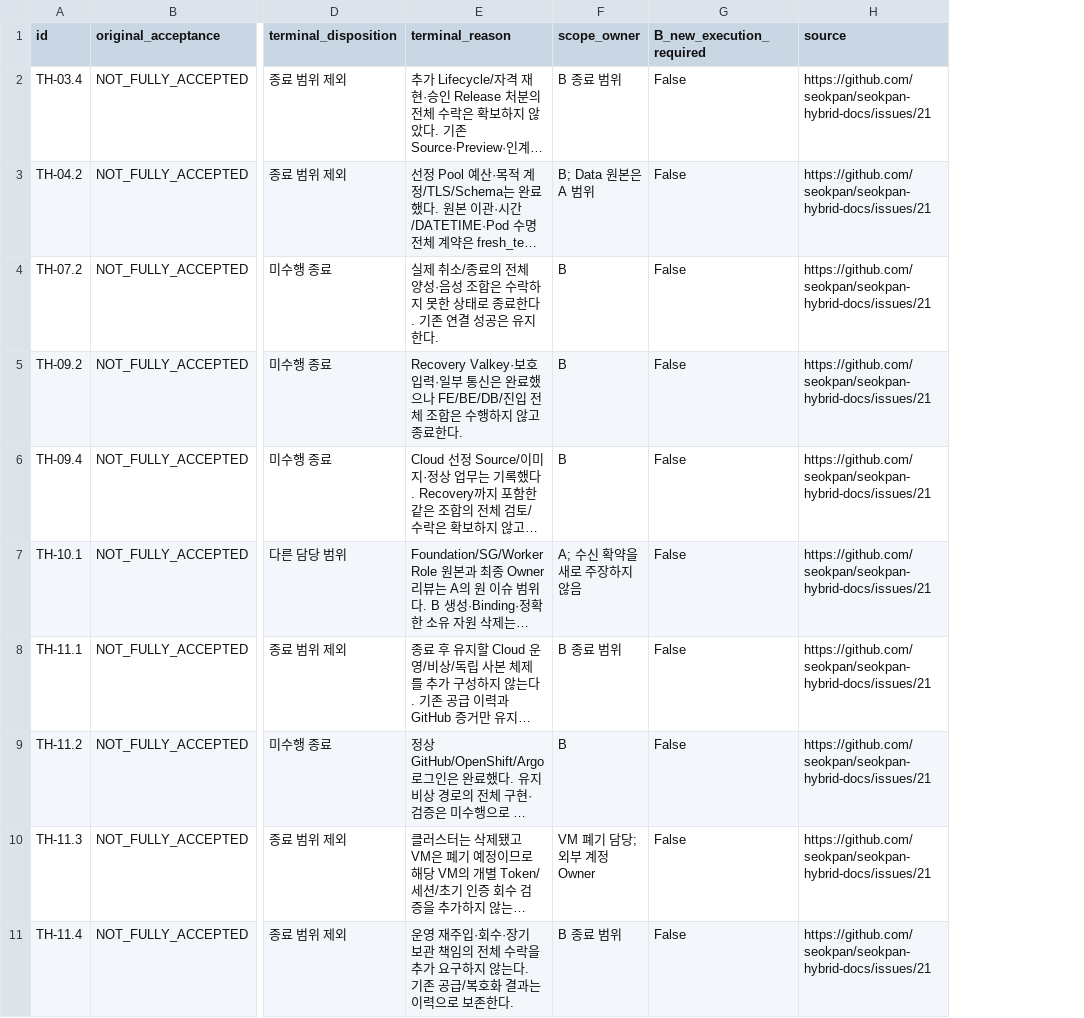
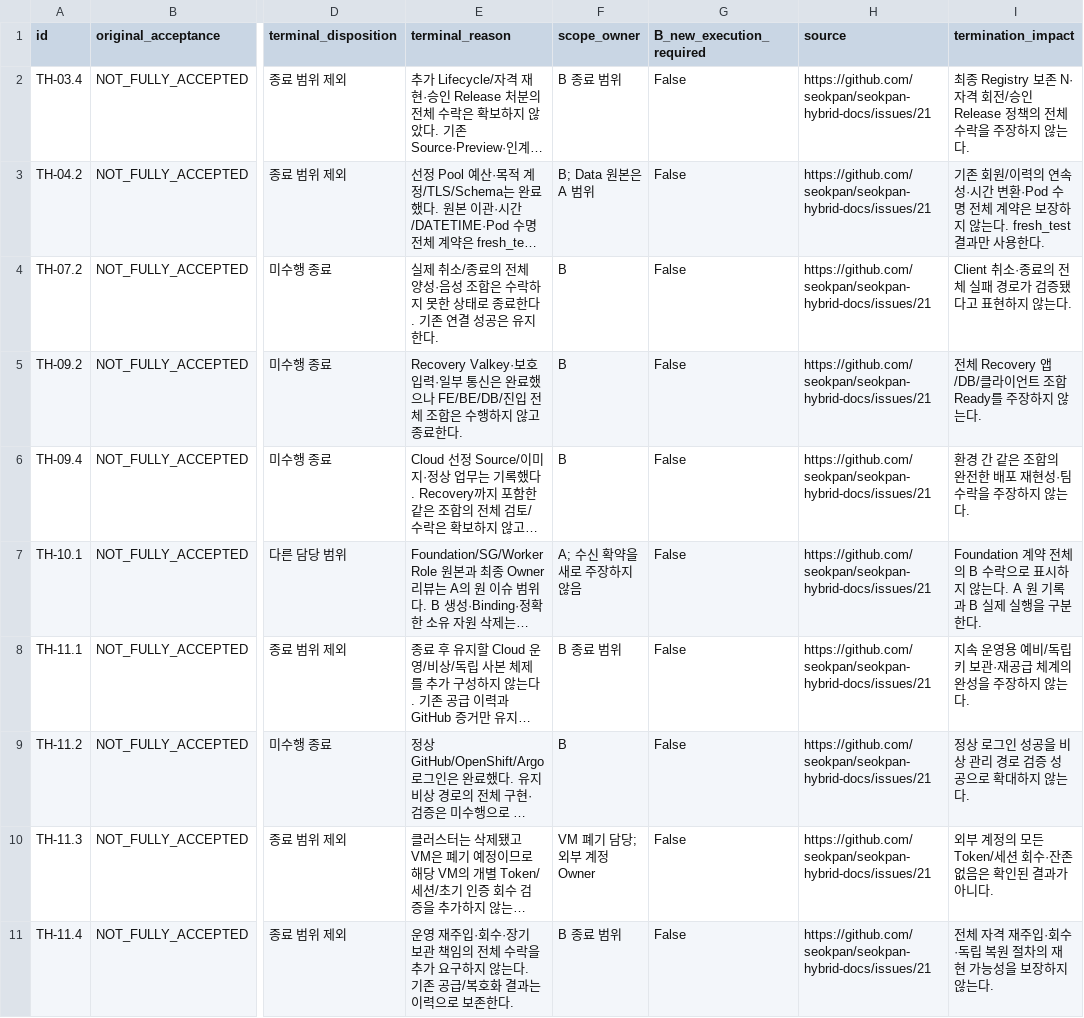
Before and after one commit to seokpan/seokpan-hybrid-docs, a CSV file: execution/evidence/tjung03-record-audit-20261021/TH-40-terminal-dispositions.csv, drawn as a sheet; only a part is shown, gaps mark what is left out; long unchanged cells end in …; the diff names each change by its address in the sheet, - before the commit and + after, or states it on an @@ line.

```diff
--- a/execution/evidence/tjung03-record-audit-20261021/TH-40-terminal-dispositions.csv
+++ b/execution/evidence/tjung03-record-audit-20261021/TH-40-terminal-dispositions.csv
+column I (termination_impact), rows 2-11: 최종 Registry 보존 N·자격 회전/승인 Release 정책의 전체 수락을 주장하지 않는다. | 기존 회원/이력의 연속성·시간 변환·Pod 수명 전체 계약은 보장하지 않는다. fresh_test 결과만 사용한다. | Client 취소·종료의 전체 실패 경로가 검증됐다고 표현하지 않는다. | 전체 Recovery 앱/DB/클라이언트 조합 Ready를 주장하지 않는다. | 환경 간 같은 조합의 완전한 배포 재현성·팀 수락을 주장하지 않는다. | Foundation 계약 전체의 B 수락으로 표시하지 않는다. A 원 기록과 B 실제 실행을 구분한다. | 지속 운영용 예비/독립 키 보관·재공급 체계의 완성을 주장하지 않는다. | 정상 로그인 성공을 비상 관리 경로 검증 성공으로 확대하지 않는다. | 외부 계정의 모든 Token/세션 회수·잔존 없음은 확인된 결과가 아니다. | 전체 자격 재주입·회수·독립 복원 절차의 재현 가능성을 보장하지 않는다.
```
Also changed, not shown: 21 other files.
